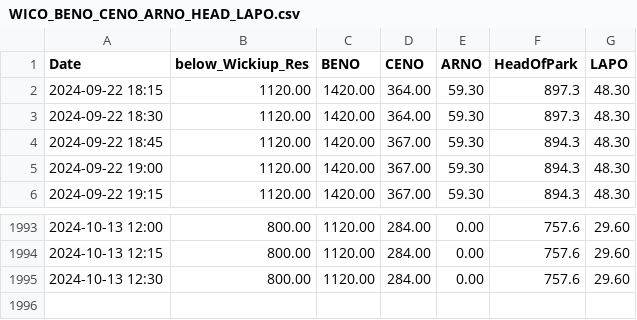
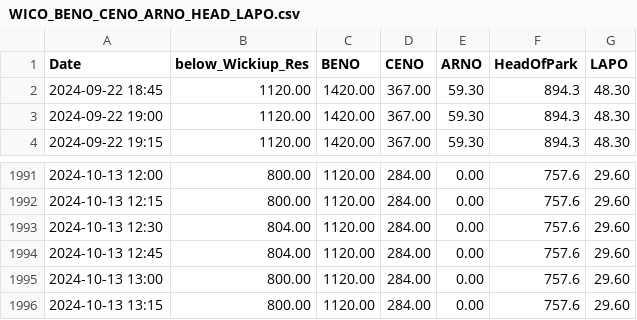
Before and after one commit to ksallee/Green-Wave-Report, a CSV file: static/WICO_BENO_CENO_ARNO_HEAD_LAPO.csv, drawn as a sheet; only a part is shown, gaps mark what is left out.

Commit message:
Update CSV data

```diff
--- a/static/WICO_BENO_CENO_ARNO_HEAD_LAPO.csv
+++ b/static/WICO_BENO_CENO_ARNO_HEAD_LAPO.csv
@@ -1,4 +1,2 @@
 Date,below_Wickiup_Res,BENO,CENO,ARNO,HeadOfPark,LAPO
-2024-09-22 18:15,1120.00,1420.00,364.00,59.30,897.3,48.30
-2024-09-22 18:30,1120.00,1420.00,364.00,59.30,897.3,48.30
 2024-09-22 18:45,1120.00,1420.00,367.00,59.30,894.3,48.30
@@ -1994,2 +1992,5 @@ Date,below_Wickiup_Res,BENO,CENO,ARNO,HeadOfPark,LAPO
 2024-10-13 12:15,800.00,1120.00,284.00,0.00,757.6,29.60
-2024-10-13 12:30,800.00,1120.00,284.00,0.00,757.6,29.60
+2024-10-13 12:30,804.00,1120.00,284.00,0.00,757.6,29.60
+2024-10-13 12:45,804.00,1120.00,284.00,0.00,757.6,29.60
+2024-10-13 13:00,800.00,1120.00,284.00,0.00,757.6,29.60
+2024-10-13 13:15,800.00,1120.00,284.00,0.00,757.6,29.60
```
